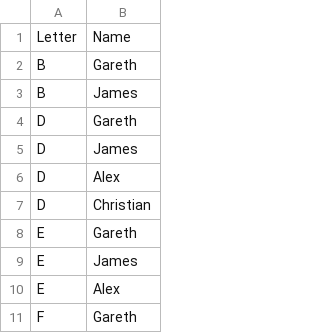
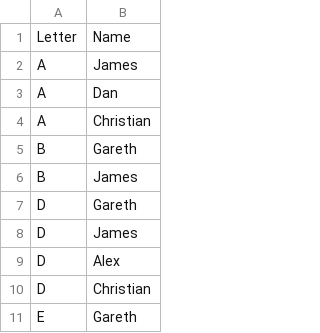
Before and after one commit to JimShady/atozpubcrawls, a CSV file: attendance.csv, drawn as a sheet; only a part is shown; the shorter side is filled out with more unchanged rows.

```diff
--- a/attendance.csv
+++ b/attendance.csv
@@ -1,2 +1,5 @@
 Letter,Name
+A,James
+A,Dan
+A,Christian
 B,Gareth
```
Also changed, not shown: crawls.csv, pubs.csv, 1 other file.
